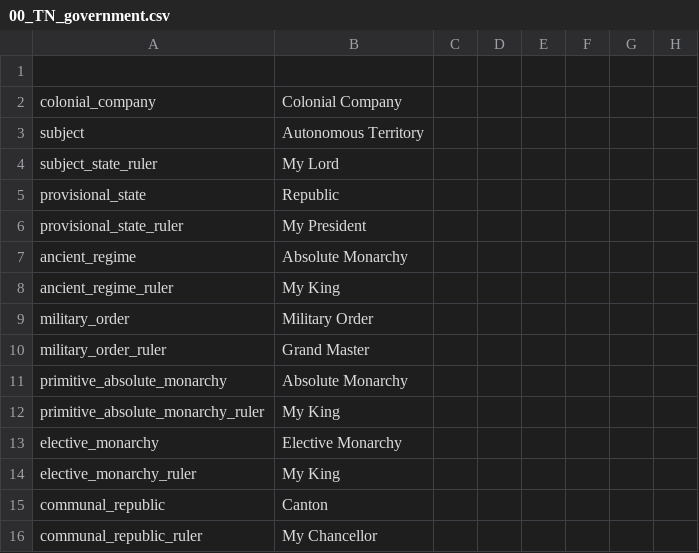
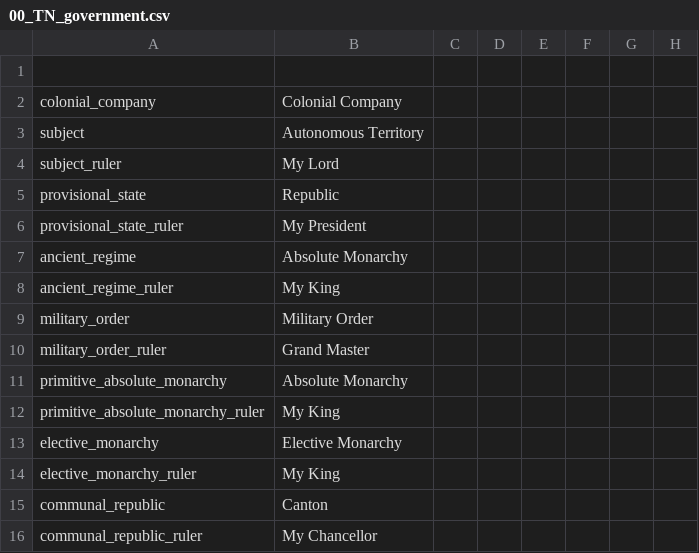
Before and after one commit to TerraNovaVictoria/TerraNova, a CSV file: localisation/00_TN_government.csv, drawn as a sheet; only a part is shown; the diff names each change by its address in the sheet, - before the commit and + after, or states it on an @@ line.

```diff
--- a/localisation/00_TN_government.csv
+++ b/localisation/00_TN_government.csv
-A4: subject_state_ruler
+A4: subject_ruler
```
Also changed, not shown: localisation/00_TN_countries.csv, 40 other files.
